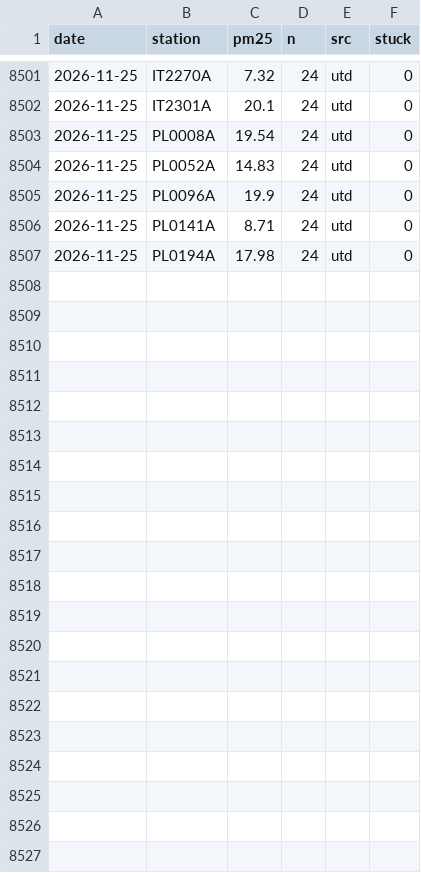
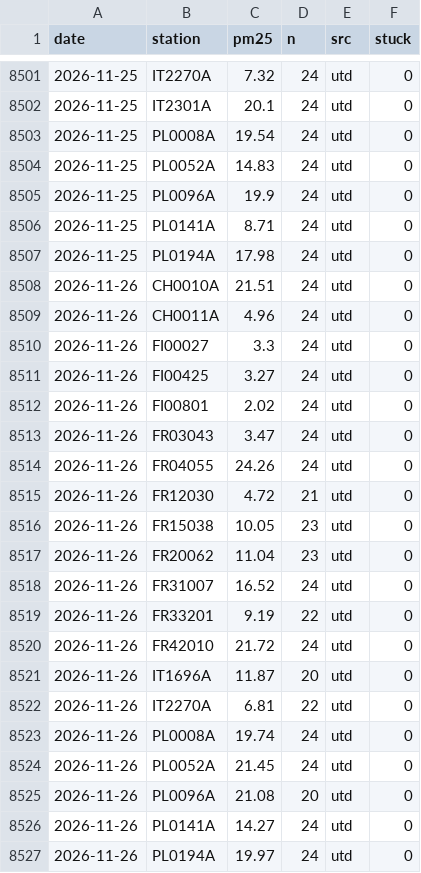
Before and after one commit to geoworldlook/air-check, a CSV file: data/obs/obs_2026.csv, drawn as a sheet; only a part is shown, gaps mark what is left out; the diff names each change by its address in the sheet, - before the commit and + after, or states it on an @@ line.

```diff
--- a/data/obs/obs_2026.csv
+++ b/data/obs/obs_2026.csv
+row 8508: 2026-11-26 | CH0010A | 21.51 | 24 | utd | 0
+row 8509: 2026-11-26 | CH0011A | 4.96 | 24 | utd | 0
+row 8510: 2026-11-26 | FI00027 | 3.3 | 24 | utd | 0
+row 8511: 2026-11-26 | FI00425 | 3.27 | 24 | utd | 0
+row 8512: 2026-11-26 | FI00801 | 2.02 | 24 | utd | 0
+row 8513: 2026-11-26 | FR03043 | 3.47 | 24 | utd | 0
+row 8514: 2026-11-26 | FR04055 | 24.26 | 24 | utd | 0
+row 8515: 2026-11-26 | FR12030 | 4.72 | 21 | utd | 0
+row 8516: 2026-11-26 | FR15038 | 10.05 | 23 | utd | 0
+row 8517: 2026-11-26 | FR20062 | 11.04 | 23 | utd | 0
+row 8518: 2026-11-26 | FR31007 | 16.52 | 24 | utd | 0
+row 8519: 2026-11-26 | FR33201 | 9.19 | 22 | utd | 0
+row 8520: 2026-11-26 | FR42010 | 21.72 | 24 | utd | 0
+row 8521: 2026-11-26 | IT1696A | 11.87 | 20 | utd | 0
+row 8522: 2026-11-26 | IT2270A | 6.81 | 22 | utd | 0
+row 8523: 2026-11-26 | PL0008A | 19.74 | 24 | utd | 0
+row 8524: 2026-11-26 | PL0052A | 21.45 | 24 | utd | 0
+row 8525: 2026-11-26 | PL0096A | 21.08 | 20 | utd | 0
+row 8526: 2026-11-26 | PL0141A | 14.27 | 24 | utd | 0
+row 8527: 2026-11-26 | PL0194A | 19.97 | 24 | utd | 0
```
Also changed, not shown: data/forecast/archive_2026.csv, data/forecast/live_2026.csv, 4 other files.
